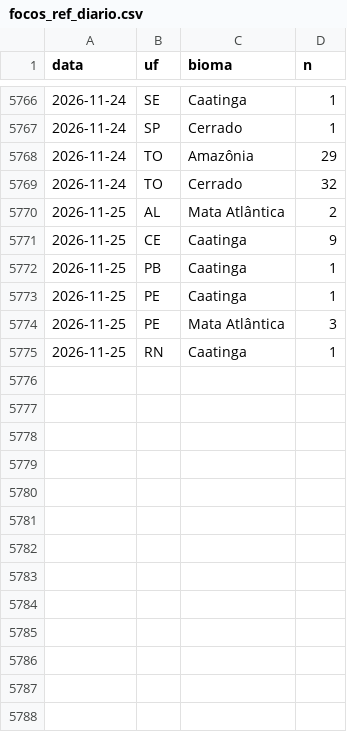
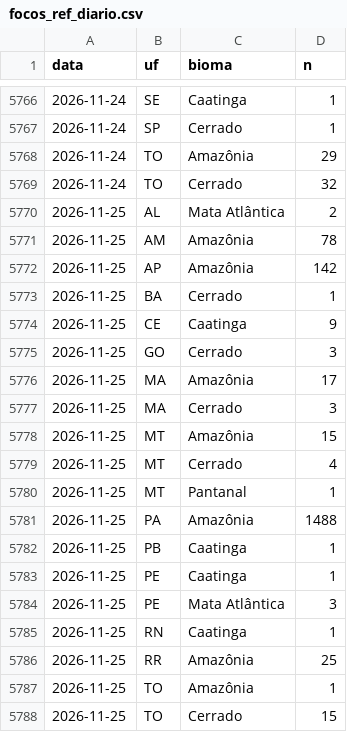
Before and after one commit to ladriasces/Monitor-El-Nino, a CSV file: data/ref/focos_ref_diario.csv, drawn as a sheet; only a part is shown, gaps mark what is left out; the diff names each change by its address in the sheet, - before the commit and + after, or states it on an @@ line.

```diff
--- a/data/ref/focos_ref_diario.csv
+++ b/data/ref/focos_ref_diario.csv
+row 5771: 2026-11-25 | AM | Amazônia | 78
+row 5772: 2026-11-25 | AP | Amazônia | 142
+row 5773: 2026-11-25 | BA | Cerrado | 1
+row 5775: 2026-11-25 | GO | Cerrado | 3
+row 5776: 2026-11-25 | MA | Amazônia | 17
+row 5777: 2026-11-25 | MA | Cerrado | 3
+row 5778: 2026-11-25 | MT | Amazônia | 15
+row 5779: 2026-11-25 | MT | Cerrado | 4
+row 5780: 2026-11-25 | MT | Pantanal | 1
+row 5781: 2026-11-25 | PA | Amazônia | 1488
+row 5786: 2026-11-25 | RR | Amazônia | 25
+row 5787: 2026-11-25 | TO | Amazônia | 1
+row 5788: 2026-11-25 | TO | Cerrado | 15
```
